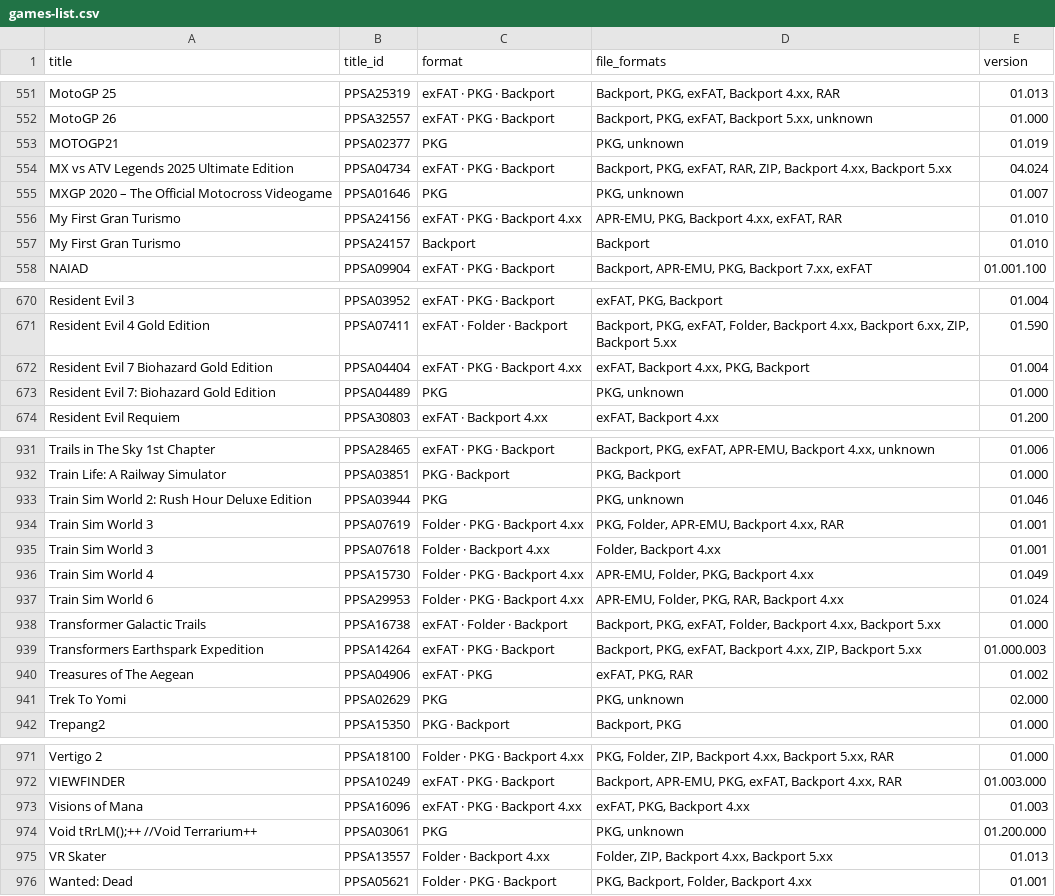
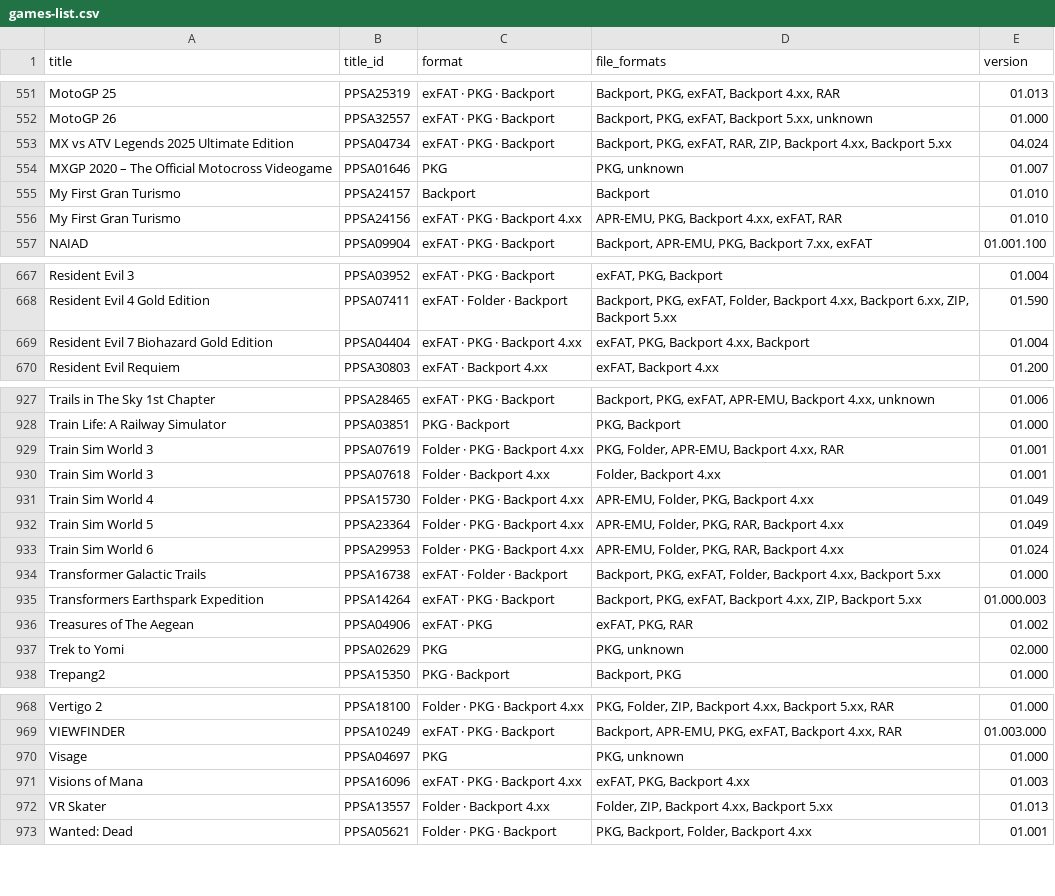
Before and after one commit to Jamzi94/catalog-V2, a CSV file: games-list.csv, drawn as a sheet; only a part is shown, gaps mark what is left out; the diff covers the shown part only.

```diff
--- a/games-list.csv
+++ b/games-list.csv
@@ -552,7 +552,6 @@ MotoGP 25,PPSA25319,exFAT · PKG · Backport,"Backport, PKG, exFAT, Backport 4.x
 MotoGP 26,PPSA32557,exFAT · PKG · Backport,"Backport, PKG, exFAT, Backport 5.xx, unknown",01.000
-MOTOGP21,PPSA02377,PKG,"PKG, unknown",01.019
 MX vs ATV Legends 2025 Ultimate Edition,PPSA04734,exFAT · PKG · Backport,"Backport, PKG, exFAT, RAR, ZIP, Backport 4.xx, Backport 5.xx",04.024
 MXGP 2020 – The Official Motocross Videogame,PPSA01646,PKG,"PKG, unknown",01.007
+My First Gran Turismo,PPSA24157,Backport,Backport,01.010
 My First Gran Turismo,PPSA24156,exFAT · PKG · Backport 4.xx,"APR-EMU, PKG, Backport 4.xx, exFAT, RAR",01.010
-My First Gran Turismo,PPSA24157,Backport,Backport,01.010
 NAIAD,PPSA09904,exFAT · PKG · Backport,"Backport, APR-EMU, PKG, Backport 7.xx, exFAT",01.001.100
@@ -671,4 +668,3 @@ Resident Evil 3,PPSA03952,exFAT · PKG · Backport,"exFAT, PKG, Backport",01.004
 Resident Evil 4 Gold Edition,PPSA07411,exFAT · Folder · Backport,"Backport, PKG, exFAT, Folder, Backport 4.xx, Backport 6.xx, ZIP, Backport 5.xx",01.590
-Resident Evil 7 Biohazard Gold Edition,PPSA04404,exFAT · PKG · Backport 4.xx,"exFAT, Backport 4.xx, PKG, Backport",01.004
-Resident Evil 7: Biohazard Gold Edition,PPSA04489,PKG,"PKG, unknown",01.000
+Resident Evil 7 Biohazard Gold Edition,PPSA04404,exFAT · PKG · Backport 4.xx,"exFAT, PKG, Backport 4.xx, Backport",01.004
 Resident Evil Requiem,PPSA30803,exFAT · Backport 4.xx,"exFAT, Backport 4.xx",01.200
@@ -932,3 +928,2 @@ Trails in The Sky 1st Chapter,PPSA28465,exFAT · PKG · Backport,"Backport, PKG,
 Train Life: A Railway Simulator,PPSA03851,PKG · Backport,"PKG, Backport",01.000
-Train Sim World 2: Rush Hour Deluxe Edition,PPSA03944,PKG,"PKG, unknown",01.046
 Train Sim World 3,PPSA07619,Folder · PKG · Backport 4.xx,"PKG, Folder, APR-EMU, Backport 4.xx, RAR",01.001
@@ -936,2 +931,3 @@ Train Sim World 3,PPSA07618,Folder · Backport 4.xx,"Folder, Backport 4.xx",01.0
 Train Sim World 4,PPSA15730,Folder · PKG · Backport 4.xx,"APR-EMU, Folder, PKG, Backport 4.xx",01.049
+Train Sim World 5,PPSA23364,Folder · PKG · Backport 4.xx,"APR-EMU, Folder, PKG, RAR, Backport 4.xx",01.049
 Train Sim World 6,PPSA29953,Folder · PKG · Backport 4.xx,"APR-EMU, Folder, PKG, RAR, Backport 4.xx",01.024
@@ -940,3 +936,3 @@ Transformers Earthspark Expedition,PPSA14264,exFAT · PKG · Backport,"Backport,
 Treasures of The Aegean,PPSA04906,exFAT · PKG,"exFAT, PKG, RAR",01.002
-Trek To Yomi,PPSA02629,PKG,"PKG, unknown",02.000
+Trek to Yomi,PPSA02629,PKG,"PKG, unknown",02.000
 Trepang2,PPSA15350,PKG · Backport,"Backport, PKG",01.000
@@ -972,4 +969,4 @@ Vertigo 2,PPSA18100,Folder · PKG · Backport 4.xx,"PKG, Folder, ZIP, Backport 4
 VIEWFINDER,PPSA10249,exFAT · PKG · Backport,"Backport, APR-EMU, PKG, exFAT, Backport 4.xx, RAR",01.003.000
+Visage,PPSA04697,PKG,"PKG, unknown",01.000
 Visions of Mana,PPSA16096,exFAT · PKG · Backport 4.xx,"exFAT, PKG, Backport 4.xx",01.003
-Void tRrLM();++ //Void Terrarium++,PPSA03061,PKG,"PKG, unknown",01.200.000
 VR Skater,PPSA13557,Folder · Backport 4.xx,"Folder, ZIP, Backport 4.xx, Backport 5.xx",01.013
```
Also changed, not shown: 14 added rows, 13 removed rows, 3 moved rows and 7 edited cells elsewhere in this file, 7 other files.
